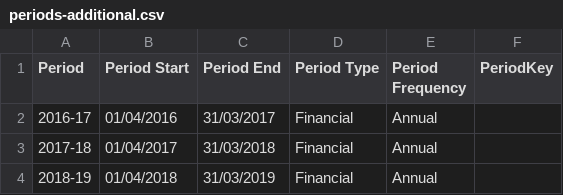
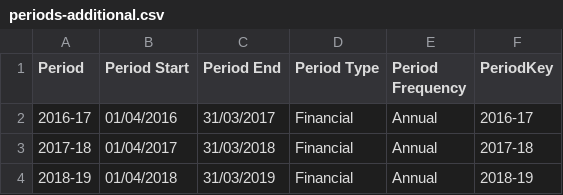
Before and after one commit to coventry-city-council/coventry-city-council.github.io, a CSV file: citywideintelhub/experimental/periods-additional.csv, drawn as a sheet.

Commit message:
Update periods-additional.csv

```diff
--- a/citywideintelhub/experimental/periods-additional.csv
+++ b/citywideintelhub/experimental/periods-additional.csv
@@ -1,4 +1,4 @@
 Period,Period Start,Period End,Period Type,Period Frequency,PeriodKey
-2016-17,01/04/2016,31/03/2017,Financial,Annual,
-2017-18,01/04/2017,31/03/2018,Financial,Annual,
-2018-19,01/04/2018,31/03/2019,Financial,Annual,
+2016-17,01/04/2016,31/03/2017,Financial,Annual,2016-17
+2017-18,01/04/2017,31/03/2018,Financial,Annual,2017-18
+2018-19,01/04/2018,31/03/2019,Financial,Annual,2018-19
```
